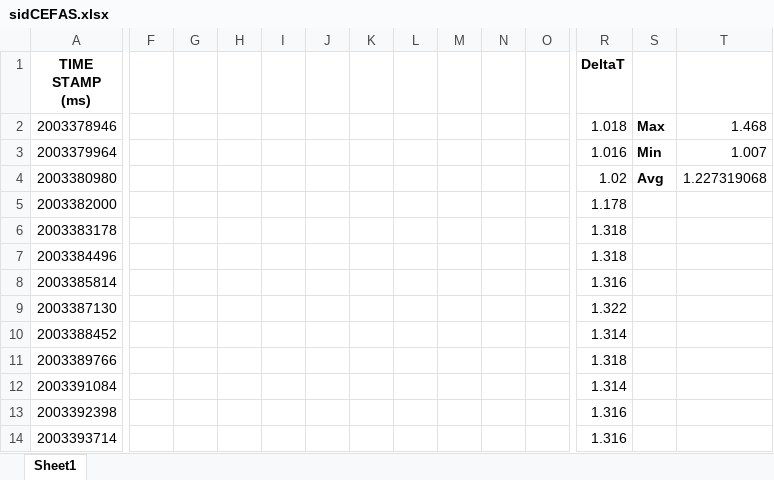
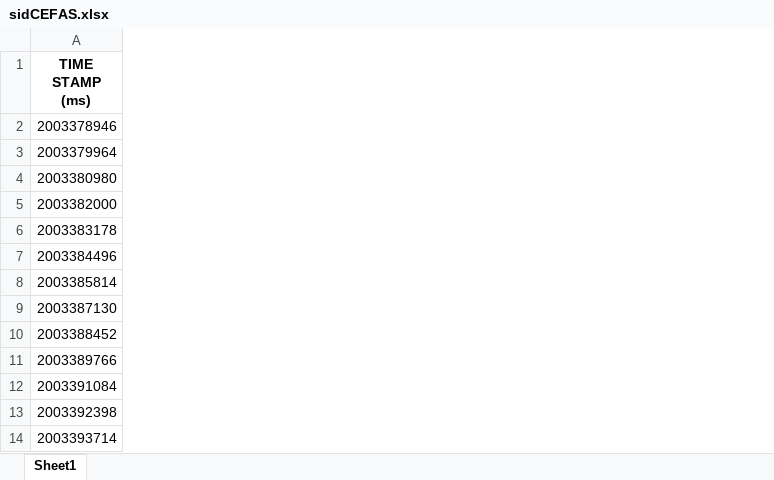
Before and after one commit to jamagola/EFAS, an Excel workbook: sidCEFAS.xlsx, sheet Sheet1, drawn as a sheet; only a part is shown, gaps mark what is left out; values as stored, in another font and other column widths than the file's, no borders; charts and pictures not drawn; the diff covers the shown part only; the diff names each change by its address in the sheet, - before the commit and + after, or states it on an @@ line.

```diff
--- a/sidCEFAS.xlsx (sheet Sheet1)
+++ b/sidCEFAS.xlsx (sheet Sheet1)
-column F, empty
-column G, empty
-column H, empty
-column I, empty
-column J, empty
-column K, empty
-column L, empty
-column M, empty
-column N, empty
-column O, empty
-column R (DeltaT), rows 2-14: 1.018 | 1.016 | 1.02 | 1.178 | 1.318 | 1.318 | 1.316 | 1.322 | 1.314 | 1.318 | 1.314 | 1.316 | 1.316
-column S, rows 2-4: Max | Min | Avg
-column T, rows 2-4: 1.468 | 1.007 | 1.227319068
```
Also changed, not shown: 2 removed columns elsewhere in this sheet, charts or pictures, 6 other files.
